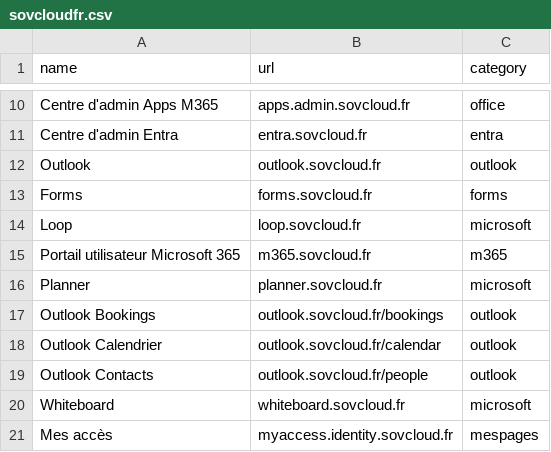
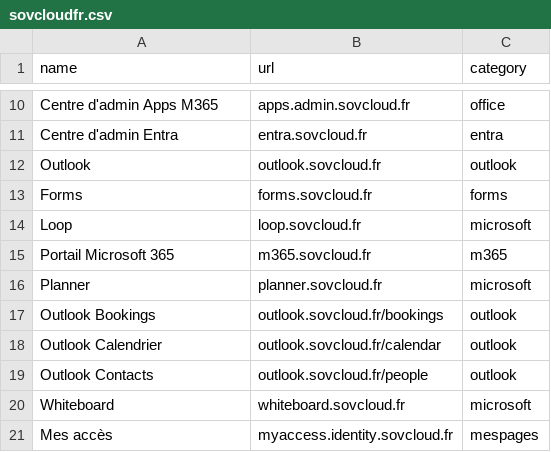
Before and after one commit to leobouard/leobouard.github.io, a CSV file: _data/sovcloudfr.csv, drawn as a sheet; only a part is shown, gaps mark what is left out.

Commit message:
Update sovcloudfr.csv

```diff
--- a/_data/sovcloudfr.csv
+++ b/_data/sovcloudfr.csv
@@ -14,3 +14,3 @@ Forms,forms.sovcloud.fr,forms
 Loop,loop.sovcloud.fr,microsoft
-Portail utilisateur Microsoft 365,m365.sovcloud.fr,m365
+Portail Microsoft 365,m365.sovcloud.fr,m365
 Planner,planner.sovcloud.fr,microsoft
```
